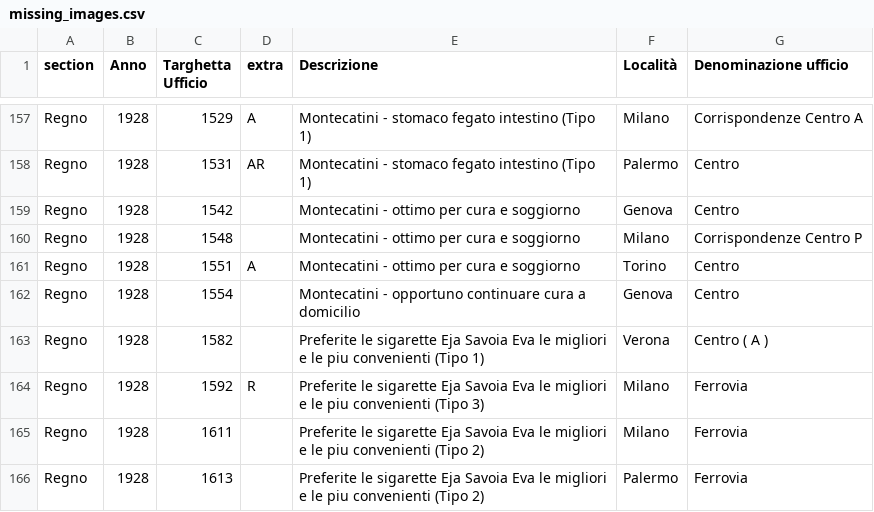
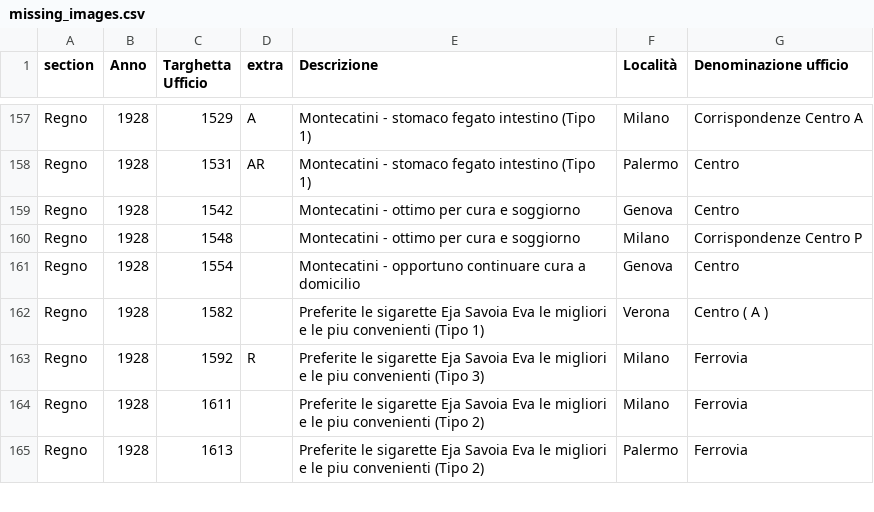
Before and after one commit to francyphil/francyphil.github.io, a CSV file: missing_images.csv, drawn as a sheet; only a part is shown, gaps mark what is left out; the diff names each change by its address in the sheet, - before the commit and + after, or states it on an @@ line.

Commit message:
Aggiunto icone uffici e relativi link per libia e trieste fix immagine 1551 e 1551 A Aggiunto indicazione esistenza recapito autorizzato 1936 Aggiornato statistiche

```diff
--- a/missing_images.csv
+++ b/missing_images.csv
-row 161: Regno | 1928 | 1551 | A | Montecatini - ottimo per cura e soggiorno | Torino | Centro
```
Also changed, not shown: 12 other files.
